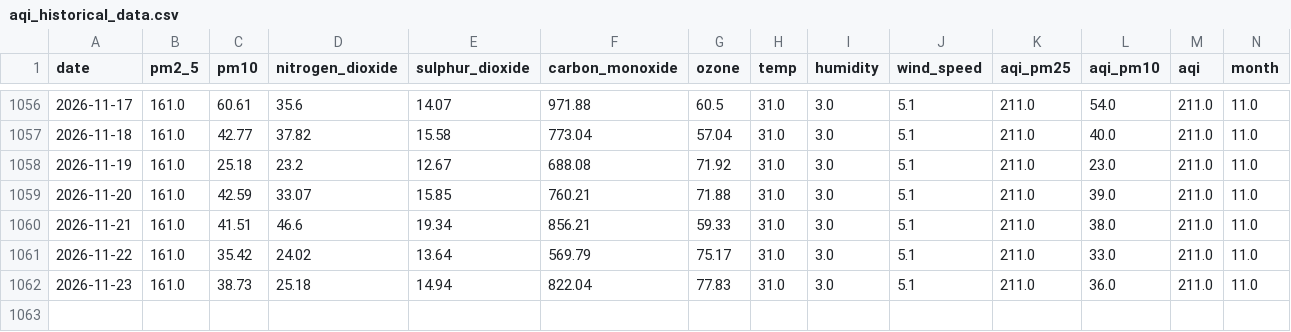
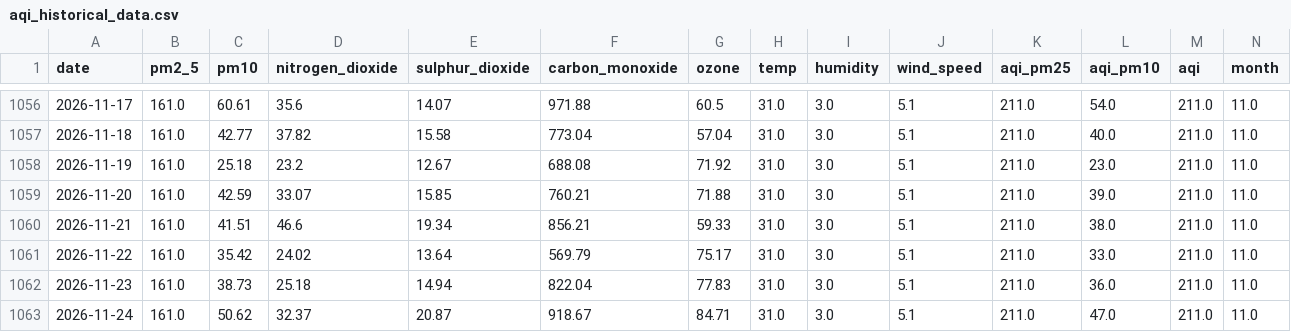
Before and after one commit to alisyedrafay/AQIPrediction_10Pearls_Cohort8, a CSV file: aqi_historical_data.csv, drawn as a sheet; only a part is shown, gaps mark what is left out; rows hold the shown columns only; the diff names each change by its address in the sheet, - before the commit and + after, or states it on an @@ line.

```diff
--- a/aqi_historical_data.csv
+++ b/aqi_historical_data.csv
+row 1063: 2026-11-24 | 161.0 | 50.62 | 32.37 | 20.87 | 918.67 | 84.71 | 31.0 | 3.0 | 5.1 | 211.0 | 47.0 | 211.0 | 11.0
```
